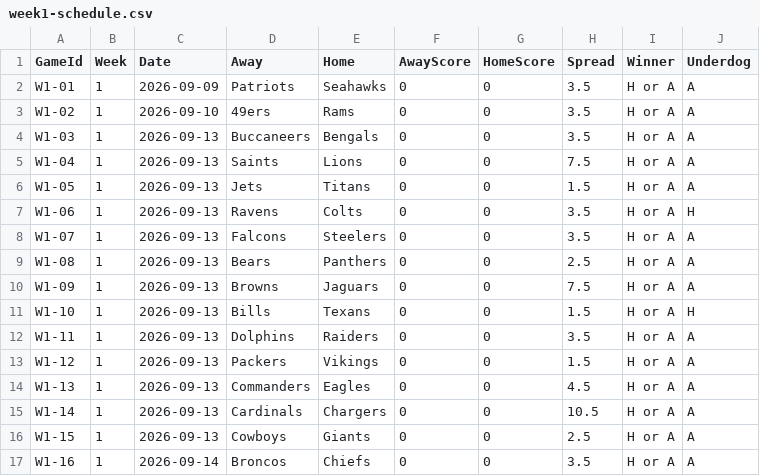
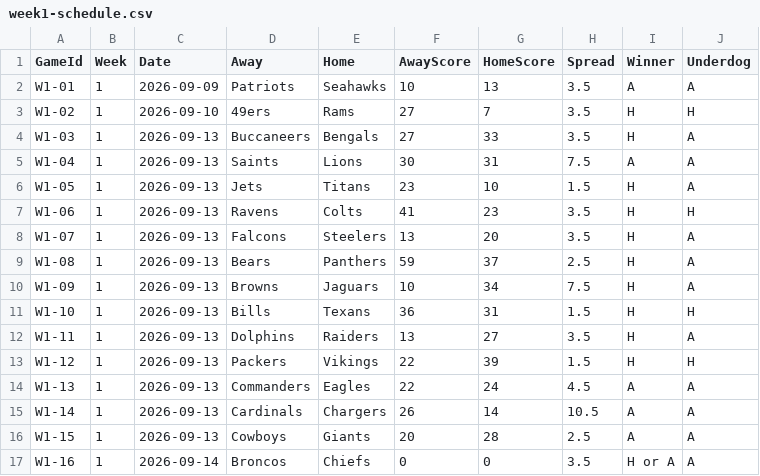
Before and after one commit to ccSchwing/FBP-V2, a CSV file: schedule/2026-Schedule/week1-schedule.csv, drawn as a sheet.

Commit message:
Week1 schedule.

```diff
--- a/schedule/2026-Schedule/week1-schedule.csv
+++ b/schedule/2026-Schedule/week1-schedule.csv
@@ -1,17 +1,17 @@
 GameId,Week,Date,Away,Home,AwayScore,HomeScore,Spread,Winner,Underdog
-W1-01,1,2026-09-09,Patriots,Seahawks,0,0,3.5,H or A,A
-W1-02,1,2026-09-10,49ers,Rams,0,0,3.5,H or A,A
-W1-03,1,2026-09-13,Buccaneers,Bengals,0,0,3.5,H or A,A
-W1-04,1,2026-09-13,Saints,Lions,0,0,7.5,H or A,A
-W1-05,1,2026-09-13,Jets,Titans,0,0,1.5,H or A,A
-W1-06,1,2026-09-13,Ravens,Colts,0,0,3.5,H or A,H
-W1-07,1,2026-09-13,Falcons,Steelers,0,0,3.5,H or A,A
-W1-08,1,2026-09-13,Bears,Panthers,0,0,2.5,H or A,A
-W1-09,1,2026-09-13,Browns,Jaguars,0,0,7.5,H or A,A
-W1-10,1,2026-09-13,Bills,Texans,0,0,1.5,H or A,H
-W1-11,1,2026-09-13,Dolphins,Raiders,0,0,3.5,H or A,A
-W1-12,1,2026-09-13,Packers,Vikings,0,0,1.5,H or A,A
-W1-13,1,2026-09-13,Commanders,Eagles,0,0,4.5,H or A,A
-W1-14,1,2026-09-13,Cardinals,Chargers,0,0,10.5,H or A,A
-W1-15,1,2026-09-13,Cowboys,Giants,0,0,2.5,H or A,A
+W1-01,1,2026-09-09,Patriots,Seahawks,10,13,3.5,A,A
+W1-02,1,2026-09-10,49ers,Rams,27,7,3.5,H,H
+W1-03,1,2026-09-13,Buccaneers,Bengals,27,33,3.5,H,A
+W1-04,1,2026-09-13,Saints,Lions,30,31,7.5,A,A
+W1-05,1,2026-09-13,Jets,Titans,23,10,1.5,H,A
+W1-06,1,2026-09-13,Ravens,Colts,41,23,3.5,H,H
+W1-07,1,2026-09-13,Falcons,Steelers,13,20,3.5,H,A
+W1-08,1,2026-09-13,Bears,Panthers,59,37,2.5,H,A
+W1-09,1,2026-09-13,Browns,Jaguars,10,34,7.5,H,A
+W1-10,1,2026-09-13,Bills,Texans,36,31,1.5,H,H
+W1-11,1,2026-09-13,Dolphins,Raiders,13,27,3.5,H,A
+W1-12,1,2026-09-13,Packers,Vikings,22,39,1.5,H,H
+W1-13,1,2026-09-13,Commanders,Eagles,22,24,4.5,A,A
+W1-14,1,2026-09-13,Cardinals,Chargers,26,14,10.5,A,A
+W1-15,1,2026-09-13,Cowboys,Giants,20,28,2.5,A,A
 W1-16,1,2026-09-14,Broncos,Chiefs,0,0,3.5,H or A,A
```
